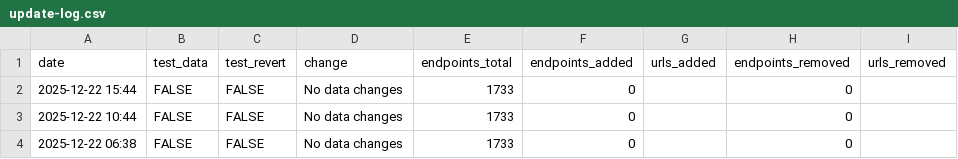
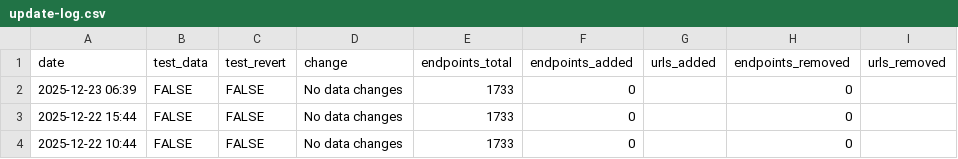
Before and after one commit to hrecht/census-api-datasets, a CSV file: data/update-log.csv, drawn as a sheet; only a part is shown; the shorter side is filled out with more unchanged rows; the diff names each change by its address in the sheet, - before the commit and + after, or states it on an @@ line.

```diff
--- a/data/update-log.csv
+++ b/data/update-log.csv
+row 2: 2025-12-23 06:39 | FALSE | FALSE | No data changes | 1733 | 0 |  | 0
```
Also changed, not shown: 1 other file.
